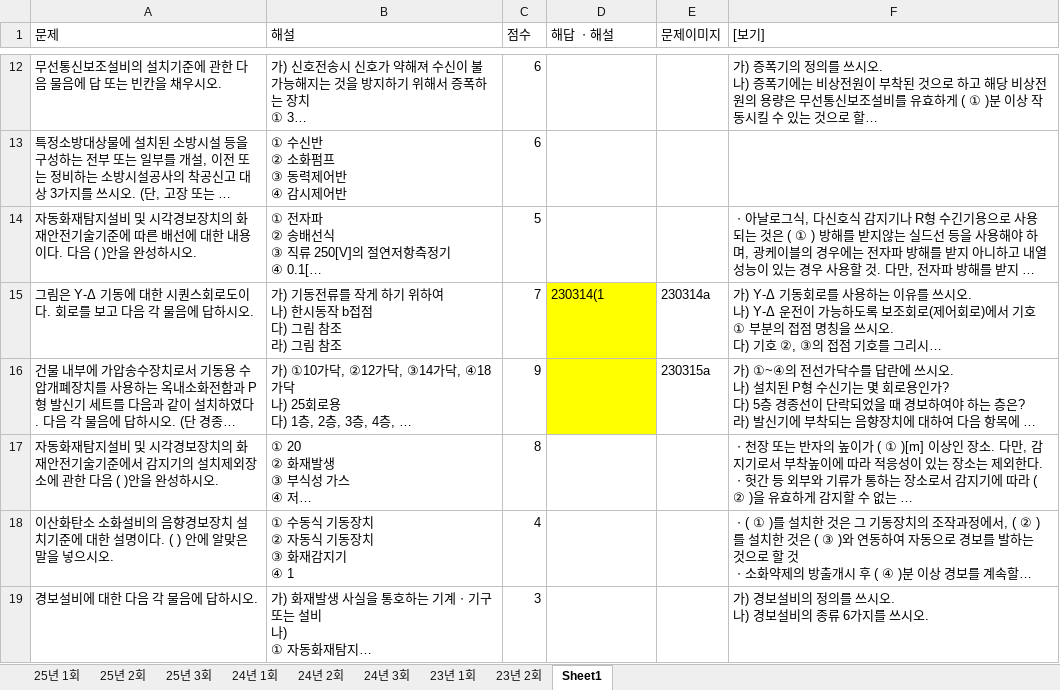
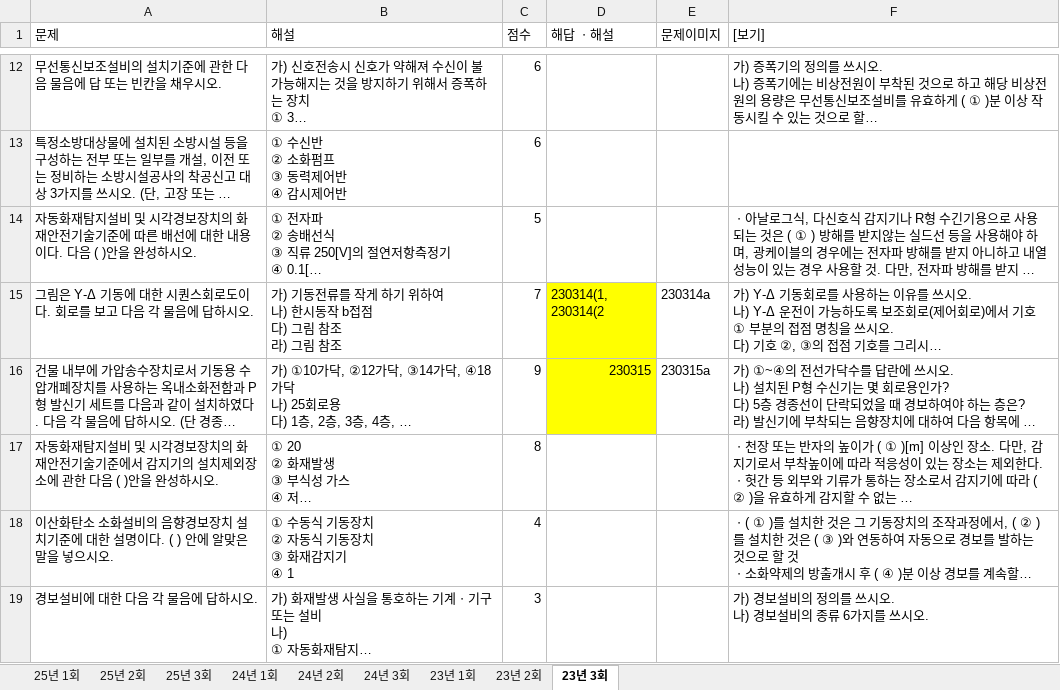
Before and after one commit to jeaha13/jeaha.cbt, an Excel workbook: 소방설비기사_실기_문제은행.xlsx, sheet 23년 3회, drawn as a sheet; only a part is shown, gaps mark what is left out; long unchanged cells end in …; values as stored, in another font and other column widths than the file's, no borders; the diff names each change by its address in the sheet, - before the commit and + after, or states it on an @@ line.

Commit message:
Add files via upload

```diff
--- a/소방설비기사_실기_문제은행.xlsx (sheet 23년 3회)
+++ b/소방설비기사_실기_문제은행.xlsx (sheet 23년 3회)
-sheet tab: Sheet1
+sheet tab: 23년 3회
-D15 (해답 ㆍ해설): 230314(1
+D15 (해답 ㆍ해설): 230314(1, 230314(2
-D16 (해답 ㆍ해설): (empty)
+D16 (해답 ㆍ해설): 230315
```
